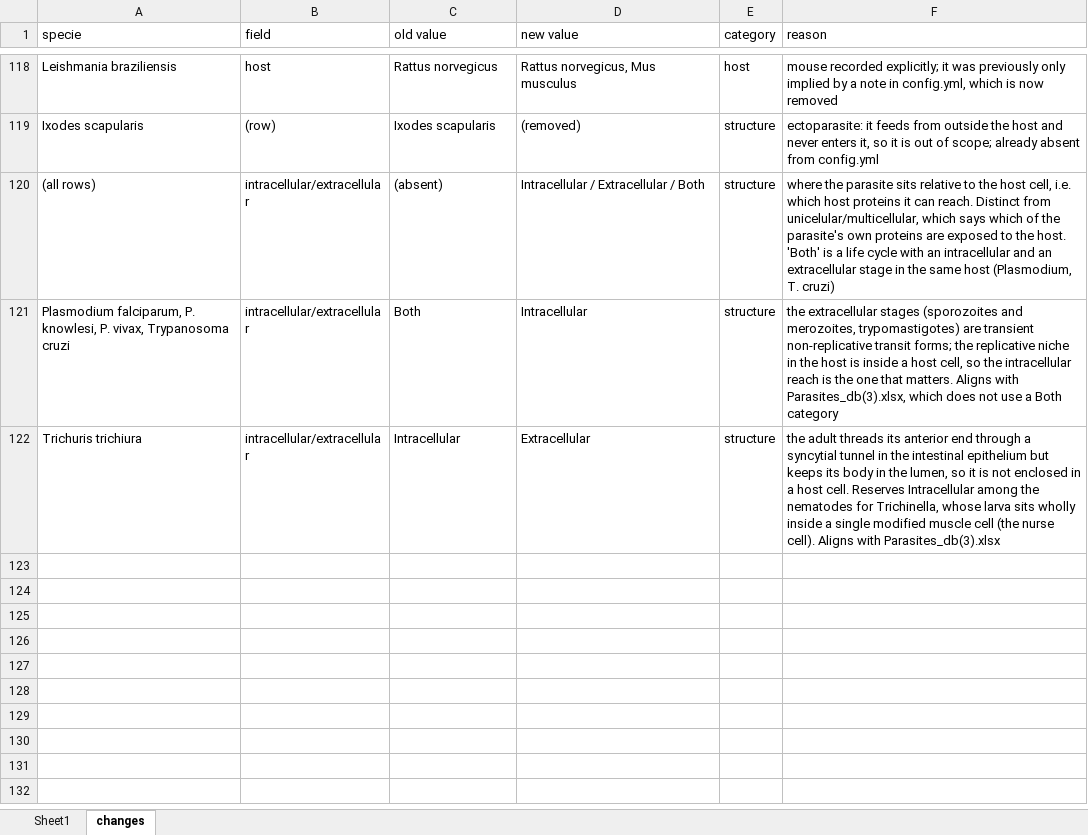
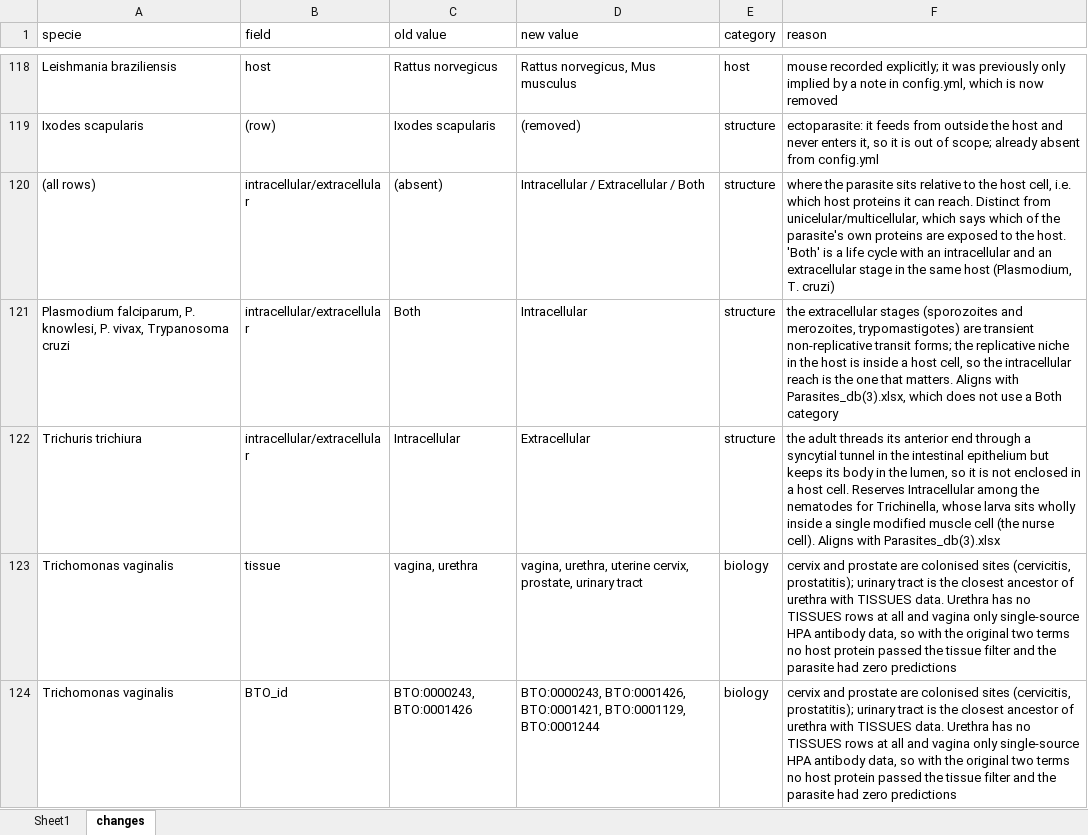
Before and after one commit to Multiomics-Analytics-Group/OrthoHPI2.0, an Excel workbook: data/Parasites-db-Ida.xlsx, sheet changes, drawn as a sheet; only a part is shown, gaps mark what is left out; values as stored, in another font and other column widths than the file's, no borders; the diff names each change by its address in the sheet, - before the commit and + after, or states it on an @@ line.

Commit message:
Give Trichomonas vaginalis tissues that TISSUES has data for
Urethra has no rows in TISSUES and vagina only single-source HPA antibody
data, so no host protein passed the tissue filter and the parasite had no
predictions. Add uterine cervix, prostate and urinary tract, which it
also colonises: 216 predictions on 112 parasite proteins, no other
species affected.

```diff
--- a/data/Parasites-db-Ida.xlsx (sheet changes)
+++ b/data/Parasites-db-Ida.xlsx (sheet changes)
+row 123: Trichomonas vaginalis | tissue | vagina, urethra | vagina, urethra, uterine cervix, prostate, urinary tract | biology | cervix and prostate are colonised sites (cervicitis, prostatitis); urinary tract is the closest ancestor of urethra with TISSUES data. Urethra has no TISSUES rows at all and vagina only single-source HPA antibody data, so with the original two terms no host protein passed the tissue filter and the parasite had zero predictions
+row 124: Trichomonas vaginalis | BTO_id | BTO:0000243, BTO:0001426 | BTO:0000243, BTO:0001426, BTO:0001421, BTO:0001129, BTO:0001244 | biology | cervix and prostate are colonised sites (cervicitis, prostatitis); urinary tract is the closest ancestor of urethra with TISSUES data. Urethra has no TISSUES rows at all and vagina only single-source HPA antibody data, so with the original two terms no host protein passed the tissue filter and the parasite had zero predictions
```
Also changed, not shown: sheet Sheet1, 9 other files.
